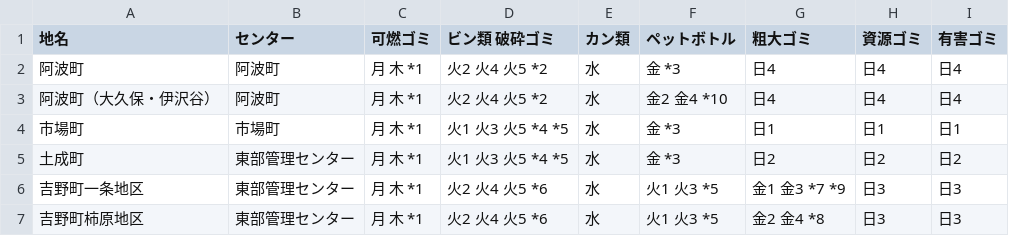
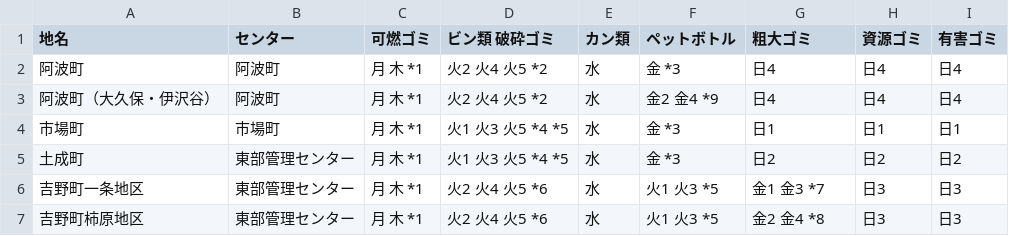
Before and after one commit to tokushima5374/awashi, a CSV file: data/area_days.csv, drawn as a sheet.

Commit message:
Update area_days.csv

```diff
--- a/data/area_days.csv
+++ b/data/area_days.csv
@@ -2,6 +2,6 @@
 阿波町,阿波町,月 木 *1,火2 火4 火5 *2,水,金 *3,日4,日4,日4
-阿波町（大久保・伊沢谷）,阿波町,月 木 *1,火2 火4 火5 *2,水,金2 金4 *10,日4,日4,日4
+阿波町（大久保・伊沢谷）,阿波町,月 木 *1,火2 火4 火5 *2,水,金2 金4 *9,日4,日4,日4
 市場町,市場町,月 木 *1,火1 火3 火5 *4 *5,水,金 *3,日1,日1,日1
 土成町,東部管理センター,月 木 *1,火1 火3 火5 *4 *5,水,金 *3,日2,日2,日2
-吉野町一条地区,東部管理センター,月 木 *1,火2 火4 火5 *6,水,火1 火3 *5,金1 金3 *7 *9,日3,日3
+吉野町一条地区,東部管理センター,月 木 *1,火2 火4 火5 *6,水,火1 火3 *5,金1 金3 *7,日3,日3
 吉野町柿原地区,東部管理センター,月 木 *1,火2 火4 火5 *6,水,火1 火3 *5,金2 金4 *8,日3,日3
```
